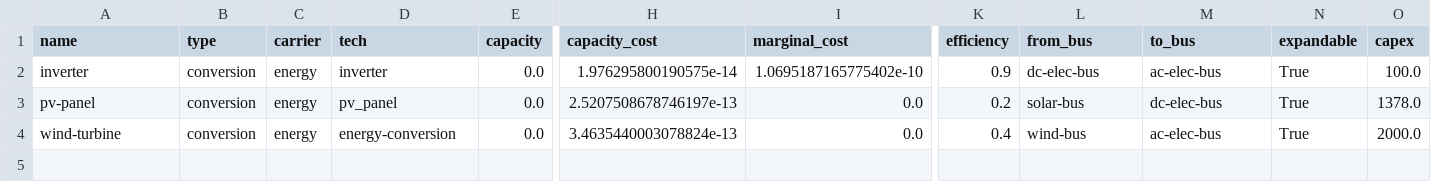
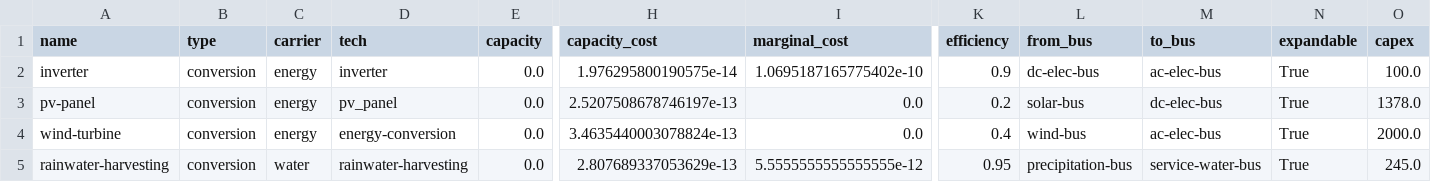
Before and after one commit to rl-institut/oemof-tabular-plugins, a CSV file: examples/scenarios/aiwa/data/elements/conversion.csv, drawn as a sheet; only a part is shown, gaps mark what is left out; rows hold the shown columns only; the diff names each change by its address in the sheet, - before the commit and + after, or states it on an @@ line.

```diff
--- a/examples/scenarios/aiwa/data/elements/conversion.csv
+++ b/examples/scenarios/aiwa/data/elements/conversion.csv
+row 5: rainwater-harvesting | conversion | water | rainwater-harvesting | 0.0 | 2.807689337053629e-13 | 5.5555555555555555e-12 | 0.95 | precipitation-bus | service-water-bus | True | 245.0
```
Also changed, not shown: examples/results/aiwa/output/all_results_by_flow.csv, examples/results/aiwa/output/all_scalars.csv, 7 other files.
